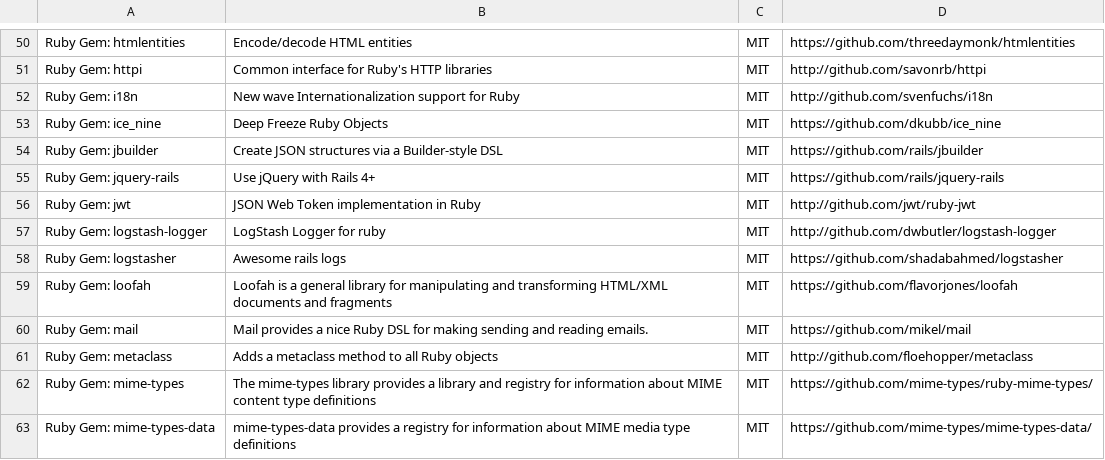
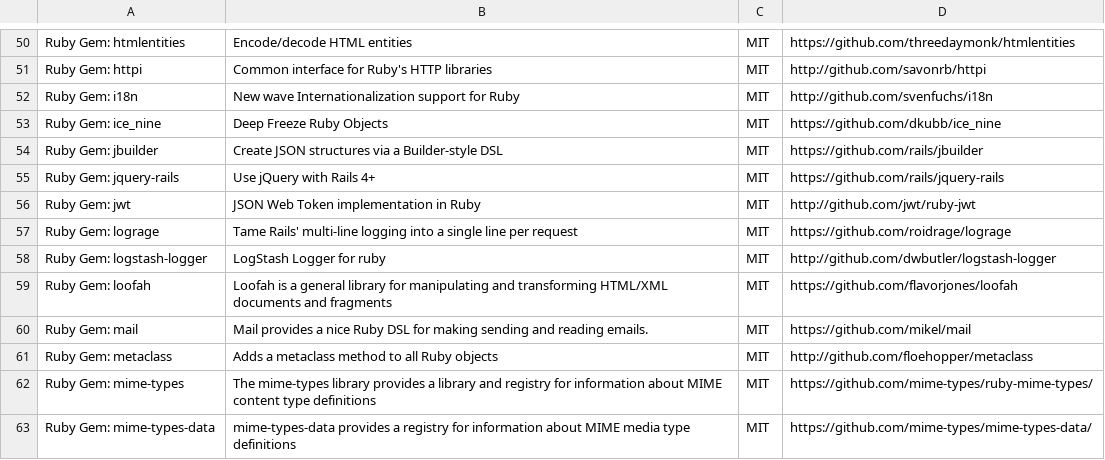
Before and after one commit to meedan/check-api, a CSV file: doc/licenses.csv, drawn as a sheet; only a part is shown, gaps mark what is left out; removed rows and columns are numbered as before the commit, all else as after; the diff names each change by its address in the sheet, - before the commit and + after, or states it on an @@ line.

```diff
--- a/doc/licenses.csv
+++ b/doc/licenses.csv
+row 57: Ruby Gem: lograge | Tame Rails' multi-line logging into a single line per request | MIT | https://github.com/roidrage/lograge
-row 58: Ruby Gem: logstasher | Awesome rails logs | MIT | https://github.com/shadabahmed/logstasher
```
Also changed, not shown: 15 other files.
